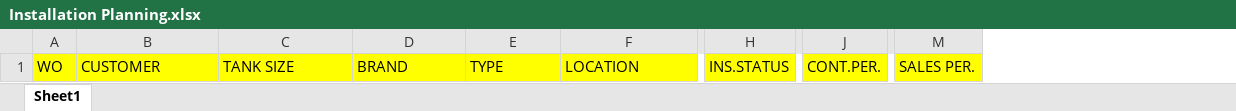
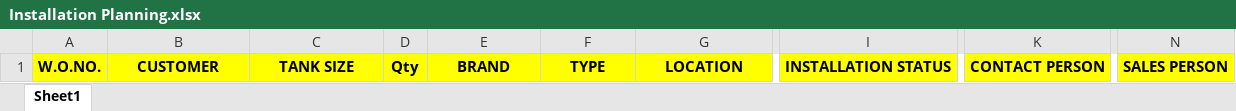
Before and after one commit to joyalantony321/GRP_SYS, an Excel workbook: report_templates/Installation Planning.xlsx, sheet Sheet1, drawn as a sheet; only a part is shown, gaps mark what is left out; values as stored, in another font and other column widths than the file's, no borders; removed rows and columns are numbered as before the commit, all else as after; the diff covers the shown part only; the diff names each change by its address in the sheet, - before the commit and + after, or states it on an @@ line.

```diff
--- a/report_templates/Installation Planning.xlsx (sheet Sheet1)
+++ b/report_templates/Installation Planning.xlsx (sheet Sheet1)
-column A, row 1: WO
+column A, row 1: W.O.NO.
+column D, row 1: Qty
-column H, row 1: INS.STATUS
+column I, row 1: INSTALLATION STATUS
-column J, row 1: CONT.PER.
+column K, row 1: CONTACT PERSON
-column M, row 1: SALES PER.
+column N, row 1: SALES PERSON
@@ B1:C1 bold: off → on, alignment: left → center @@
@@ E1:G1 bold: off → on, alignment: left → center @@
```
Also changed, not shown: cell formats elsewhere in this sheet, report_templates/Delivery Pending.xlsx, report_templates/Delivery Planning.xlsx, 17 other files.
